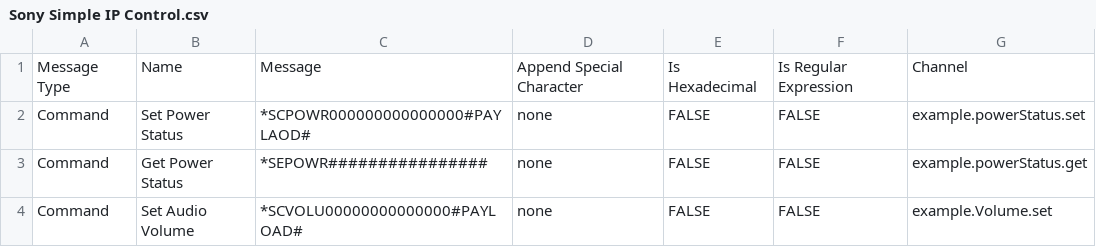
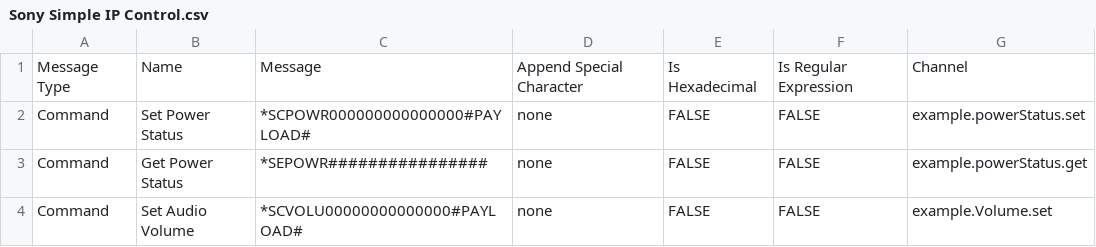
Before and after one commit to catchtechnologies/message-tables, a CSV file: sony/sony-simple-ip-control/Sony Simple IP Control.csv, drawn as a sheet; only a part is shown.

Commit message:
Fixed typo in set power command.

```diff
--- a/sony/sony-simple-ip-control/Sony Simple IP Control.csv
+++ b/sony/sony-simple-ip-control/Sony Simple IP Control.csv
@@ -1,3 +1,3 @@
 Message Type,Name,Message,Append Special Character,Is Hexadecimal,Is Regular Expression,Channel
-Command,Set Power Status,*SCPOWR000000000000000#PAYLAOD#,none,FALSE,FALSE,example.powerStatus.set
+Command,Set Power Status,*SCPOWR000000000000000#PAYLOAD#,none,FALSE,FALSE,example.powerStatus.set
 Command,Get Power Status,*SEPOWR################,none,FALSE,FALSE,example.powerStatus.get
```
